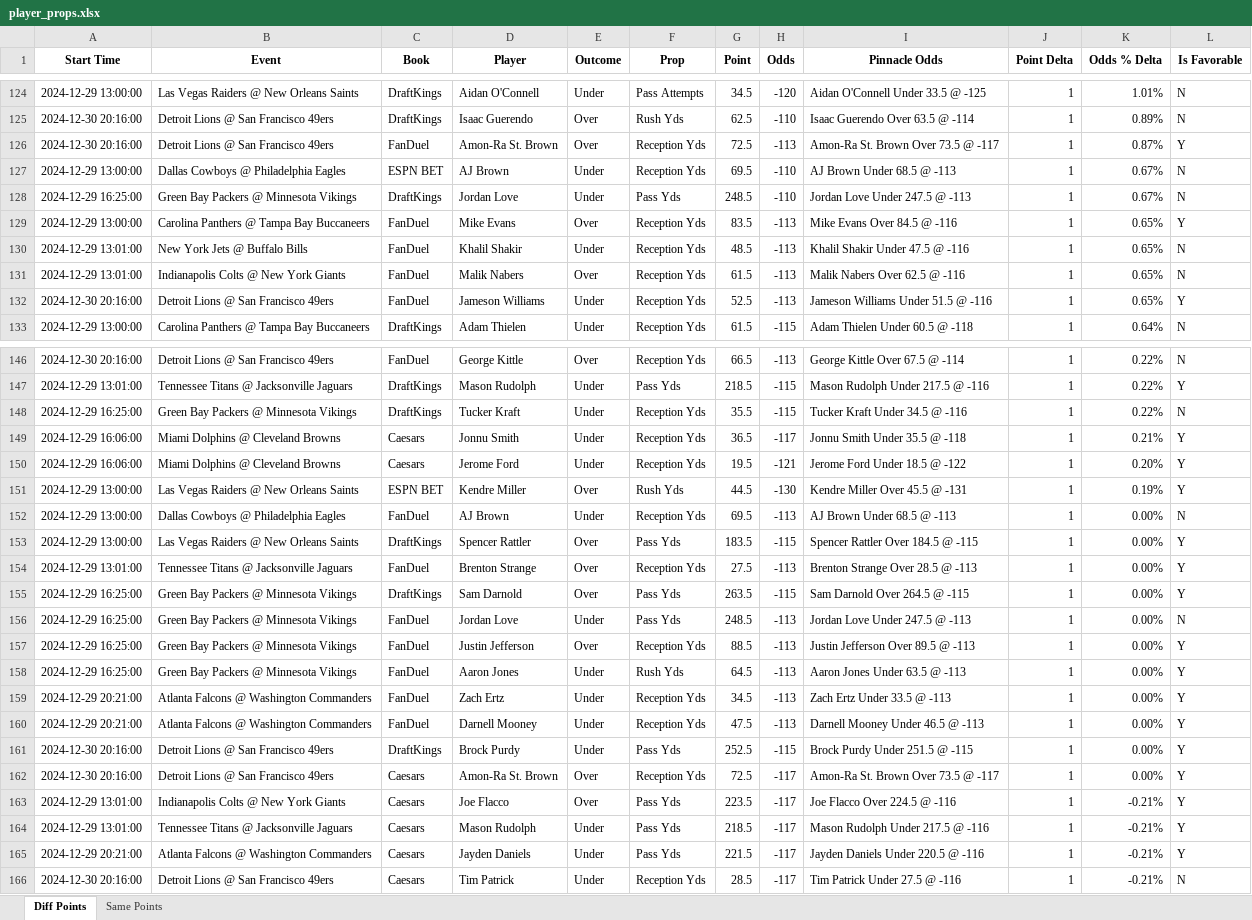
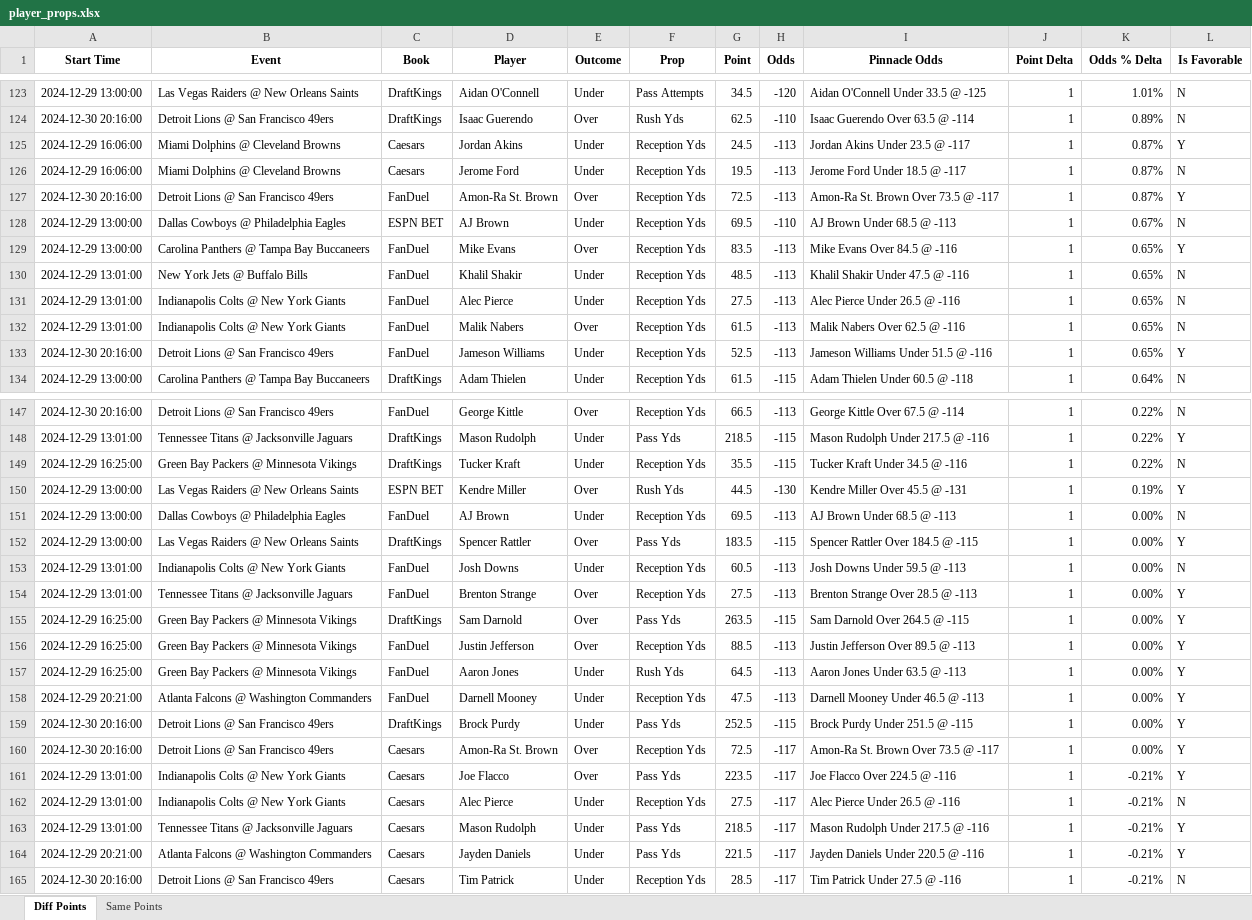
Before and after one commit to rahulShahCode/player-props-scraper, an Excel workbook: player_props.xlsx, sheet Diff Points, drawn as a sheet; only a part is shown, gaps mark what is left out; values as stored, in another font and other column widths than the file's, no borders; removed rows and columns are numbered as before the commit, all else as after; the diff covers the shown part only; the diff names each change by its address in the sheet, - before the commit and + after, or states it on an @@ line.

```diff
--- a/player_props.xlsx (sheet Diff Points)
+++ b/player_props.xlsx (sheet Diff Points)
+row 125: 2024-12-29 16:06:00 | Miami Dolphins @ Cleveland Browns | Caesars | Jordan Akins | Under | Reception Yds | 24.5 | -113 | Jordan Akins Under 23.5 @ -117 | 1 | 0.87% | Y
+row 126: 2024-12-29 16:06:00 | Miami Dolphins @ Cleveland Browns | Caesars | Jerome Ford | Under | Reception Yds | 19.5 | -113 | Jerome Ford Under 18.5 @ -117 | 1 | 0.87% | N
-row 128: 2024-12-29 16:25:00 | Green Bay Packers @ Minnesota Vikings | DraftKings | Jordan Love | Under | Pass Yds | 248.5 | -110 | Jordan Love Under 247.5 @ -113 | 1 | 0.67% | N
+row 131: 2024-12-29 13:01:00 | Indianapolis Colts @ New York Giants | FanDuel | Alec Pierce | Under | Reception Yds | 27.5 | -113 | Alec Pierce Under 26.5 @ -116 | 1 | 0.65% | N
-row 149: 2024-12-29 16:06:00 | Miami Dolphins @ Cleveland Browns | Caesars | Jonnu Smith | Under | Reception Yds | 36.5 | -117 | Jonnu Smith Under 35.5 @ -118 | 1 | 0.21% | Y
-row 150: 2024-12-29 16:06:00 | Miami Dolphins @ Cleveland Browns | Caesars | Jerome Ford | Under | Reception Yds | 19.5 | -121 | Jerome Ford Under 18.5 @ -122 | 1 | 0.20% | Y
+row 153: 2024-12-29 13:01:00 | Indianapolis Colts @ New York Giants | FanDuel | Josh Downs | Under | Reception Yds | 60.5 | -113 | Josh Downs Under 59.5 @ -113 | 1 | 0.00% | N
-row 156: 2024-12-29 16:25:00 | Green Bay Packers @ Minnesota Vikings | FanDuel | Jordan Love | Under | Pass Yds | 248.5 | -113 | Jordan Love Under 247.5 @ -113 | 1 | 0.00% | N
-row 159: 2024-12-29 20:21:00 | Atlanta Falcons @ Washington Commanders | FanDuel | Zach Ertz | Under | Reception Yds | 34.5 | -113 | Zach Ertz Under 33.5 @ -113 | 1 | 0.00% | Y
+row 162: 2024-12-29 13:01:00 | Indianapolis Colts @ New York Giants | Caesars | Alec Pierce | Under | Reception Yds | 27.5 | -117 | Alec Pierce Under 26.5 @ -116 | 1 | -0.21% | N
```
Also changed, not shown: 22 added rows, 24 removed rows and 12 edited cells elsewhere in this sheet, sheet Same Points, 2 other files.
